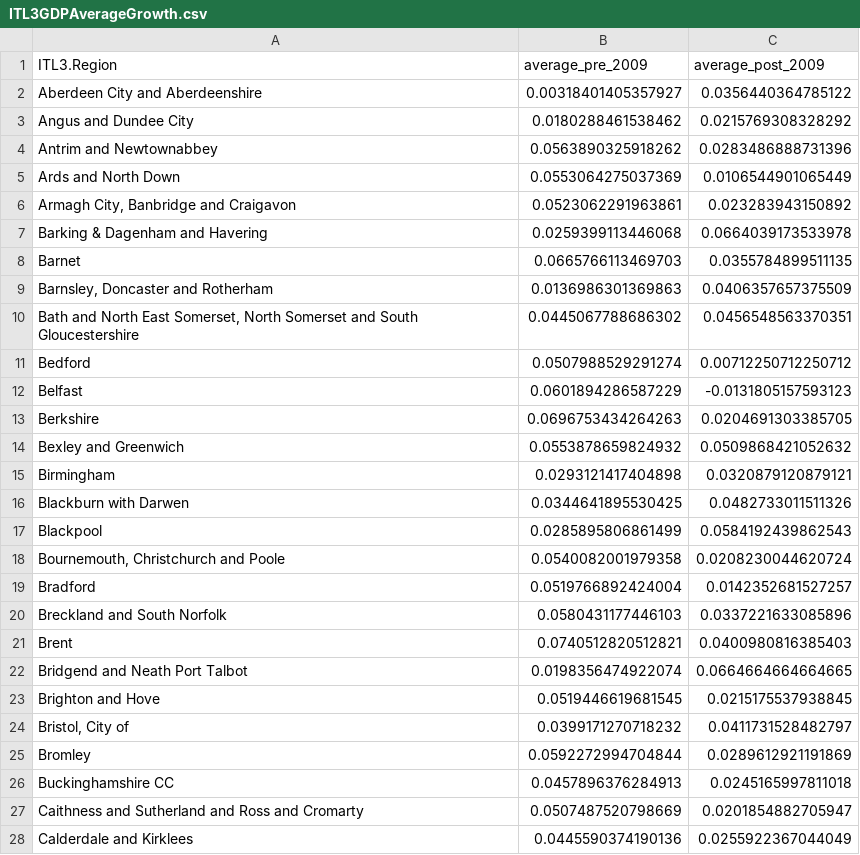
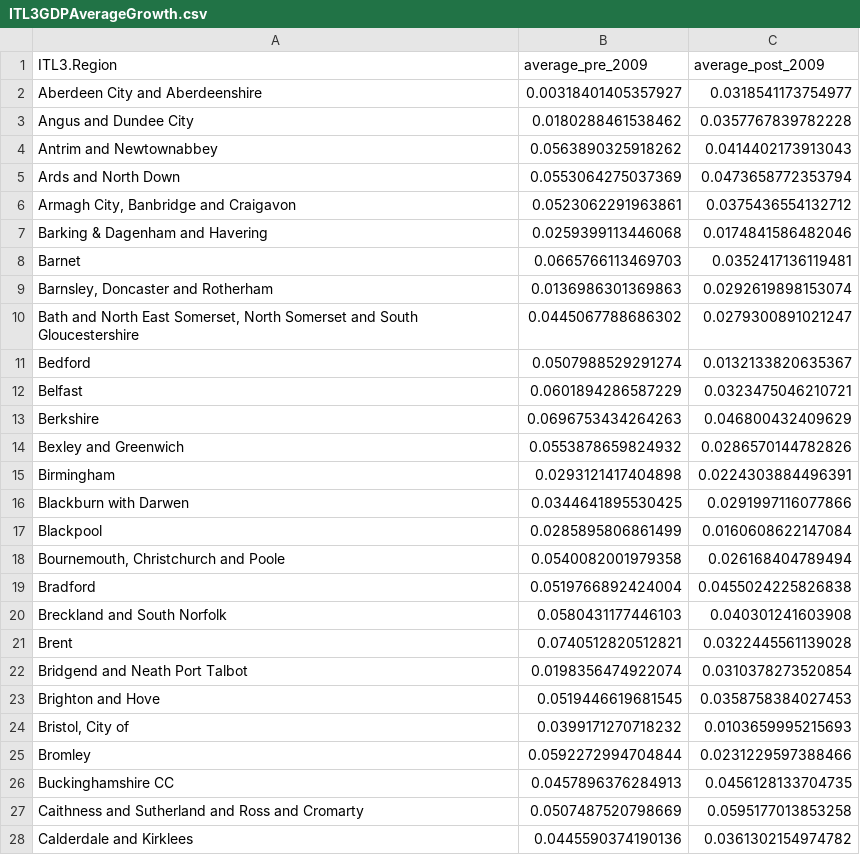
Before and after one commit to CAD1990/R-Snippets, a CSV file: Data/ITL3GDPAverageGrowth.csv, drawn as a sheet; only a part is shown; the diff covers the shown part only.

```diff
--- a/Data/ITL3GDPAverageGrowth.csv
+++ b/Data/ITL3GDPAverageGrowth.csv
@@ -1,28 +1,28 @@
 "ITL3.Region","average_pre_2009","average_post_2009"
-"Aberdeen City and Aberdeenshire",0.00318401405357927,0.0356440364785122
-"Angus and Dundee City",0.0180288461538462,0.0215769308328292
-"Antrim and Newtownabbey",0.0563890325918262,0.0283486888731396
-"Ards and North Down",0.0553064275037369,0.0106544901065449
-"Armagh City, Banbridge and Craigavon",0.0523062291963861,0.023283943150892
-"Barking & Dagenham and Havering",0.0259399113446068,0.0664039173533978
-"Barnet",0.0665766113469703,0.0355784899511135
-"Barnsley, Doncaster and Rotherham",0.0136986301369863,0.0406357657375509
-"Bath and North East Somerset, North Somerset and South Gloucestershire",0.0445067788686302,0.0456548563370351
-"Bedford",0.0507988529291274,0.00712250712250712
-"Belfast",0.0601894286587229,-0.0131805157593123
-"Berkshire",0.0696753434264263,0.0204691303385705
-"Bexley and Greenwich",0.0553878659824932,0.0509868421052632
-"Birmingham",0.0293121417404898,0.0320879120879121
-"Blackburn with Darwen",0.0344641895530425,0.0482733011511326
-"Blackpool",0.0285895806861499,0.0584192439862543
-"Bournemouth, Christchurch and Poole",0.0540082001979358,0.0208230044620724
-"Bradford",0.0519766892424004,0.0142352681527257
-"Breckland and South Norfolk",0.0580431177446103,0.0337221633085896
-"Brent",0.0740512820512821,0.0400980816385403
-"Bridgend and Neath Port Talbot",0.0198356474922074,0.0664664664664665
-"Brighton and Hove",0.0519446619681545,0.0215175537938845
-"Bristol, City of",0.0399171270718232,0.0411731528482797
-"Bromley",0.0592272994704844,0.0289612921191869
-"Buckinghamshire CC",0.0457896376284913,0.0245165997811018
-"Caithness and Sutherland and Ross and Cromarty",0.0507487520798669,0.0201854882705947
-"Calderdale and Kirklees",0.0445590374190136,0.0255922367044049
+"Aberdeen City and Aberdeenshire",0.00318401405357927,0.0318541173754977
+"Angus and Dundee City",0.0180288461538462,0.0357767839782228
+"Antrim and Newtownabbey",0.0563890325918262,0.0414402173913043
+"Ards and North Down",0.0553064275037369,0.0473658772353794
+"Armagh City, Banbridge and Craigavon",0.0523062291963861,0.0375436554132712
+"Barking & Dagenham and Havering",0.0259399113446068,0.0174841586482046
+"Barnet",0.0665766113469703,0.0352417136119481
+"Barnsley, Doncaster and Rotherham",0.0136986301369863,0.0292619898153074
+"Bath and North East Somerset, North Somerset and South Gloucestershire",0.0445067788686302,0.0279300891021247
+"Bedford",0.0507988529291274,0.0132133820635367
+"Belfast",0.0601894286587229,0.0323475046210721
+"Berkshire",0.0696753434264263,0.046800432409629
+"Bexley and Greenwich",0.0553878659824932,0.0286570144782826
+"Birmingham",0.0293121417404898,0.0224303884496391
+"Blackburn with Darwen",0.0344641895530425,0.0291997116077866
+"Blackpool",0.0285895806861499,0.0160608622147084
+"Bournemouth, Christchurch and Poole",0.0540082001979358,0.026168404789494
+"Bradford",0.0519766892424004,0.0455024225826838
+"Breckland and South Norfolk",0.0580431177446103,0.040301241603908
+"Brent",0.0740512820512821,0.0322445561139028
+"Bridgend and Neath Port Talbot",0.0198356474922074,0.0310378273520854
+"Brighton and Hove",0.0519446619681545,0.0358758384027453
+"Bristol, City of",0.0399171270718232,0.0103659995215693
+"Bromley",0.0592272994704844,0.0231229597388466
+"Buckinghamshire CC",0.0457896376284913,0.0456128133704735
+"Caithness and Sutherland and Ross and Cromarty",0.0507487520798669,0.0595177013853258
+"Calderdale and Kirklees",0.0445590374190136,0.0361302154974782
```
Also changed, not shown: 153 edited cells elsewhere in this file, Data/ITL3Averages.csv, 5 other files.
